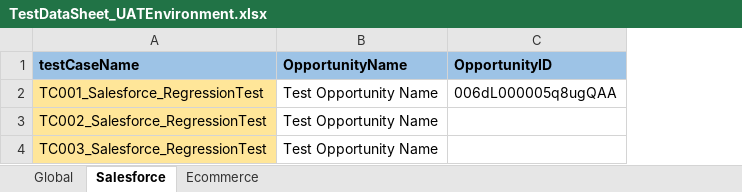
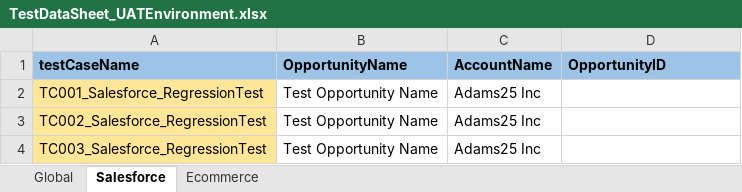
Before and after one commit to yogeshsjadhav13/PlaywrightForSalesforce, an Excel workbook: resources/TestDataSheet_UATEnvironment.xlsx, sheet Salesforce, drawn as a sheet; values as stored, in another font and other column widths than the file's, no borders; addresses are those after the commit; the diff names each change by its address in the sheet, - before the commit and + after, or states it on an @@ line.

Commit message:
Salesforce api changes refinement

```diff
--- a/resources/TestDataSheet_UATEnvironment.xlsx (sheet Salesforce)
+++ b/resources/TestDataSheet_UATEnvironment.xlsx (sheet Salesforce)
+column C (AccountName), rows 2-4: all Adams25 Inc
-D2 (OpportunityID): 006dL000005q8ugQAA
+D2 (OpportunityID): (empty)
```
Also changed, not shown: sheet Ecommerce, 3 other files.
